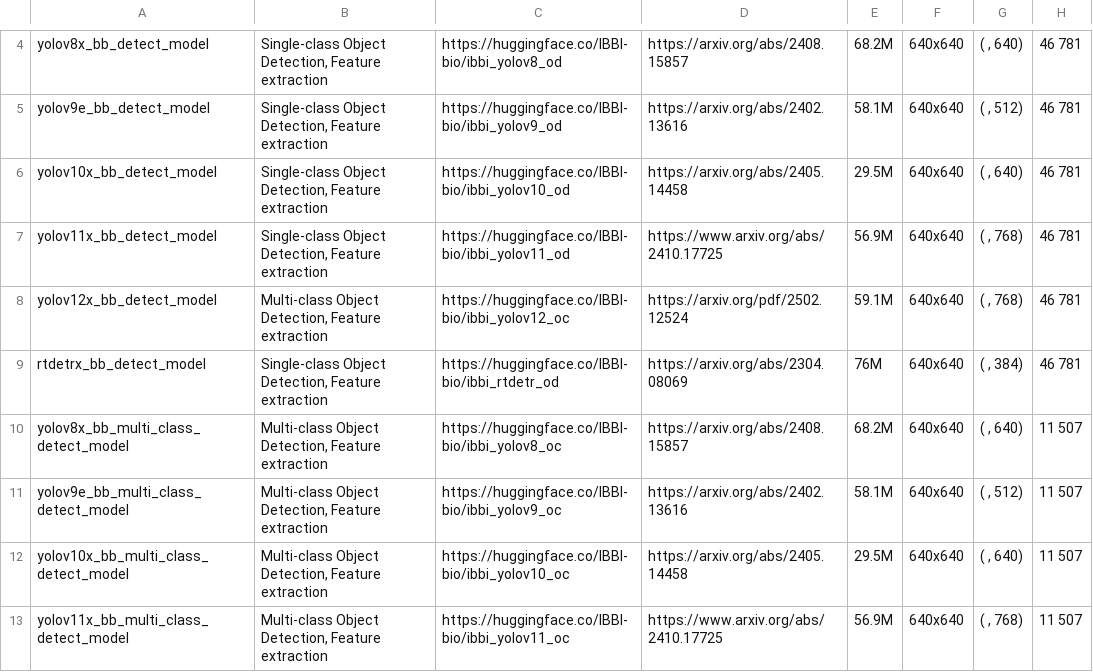
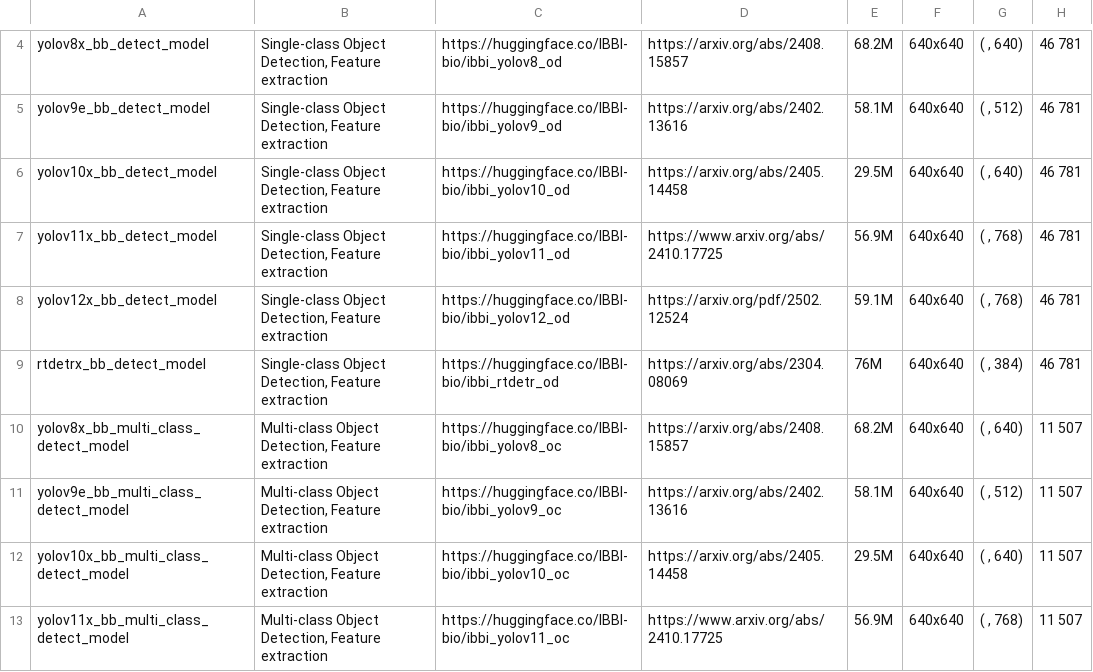
Before and after one commit to ChristopherMarais/IBBI, a CSV file: src/ibbi/data/ibbi_model_summary.csv, drawn as a sheet; only a part is shown, gaps mark what is left out; the diff names each change by its address in the sheet, - before the commit and + after, or states it on an @@ line.

Commit message:
Feature/classification update 2 (#40)
* spacing fixed

* update get_dataset() description

* refactor eval for object classification

* fix yoloworld inference and embedding

* made embedding eval more robust

* fix yolov12 single class model

```diff
--- a/src/ibbi/data/ibbi_model_summary.csv
+++ b/src/ibbi/data/ibbi_model_summary.csv
-B8: Multi-class Object Detection,…
+B8: Single-class Object Detection,…
-C8: https://huggingface.co/IBBI-bio/ibbi_yolov12_oc
+C8: https://huggingface.co/IBBI-bio/ibbi_yolov12_od
```
